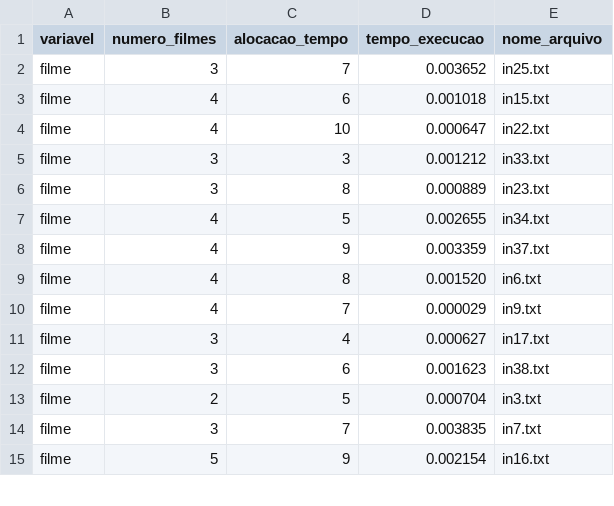
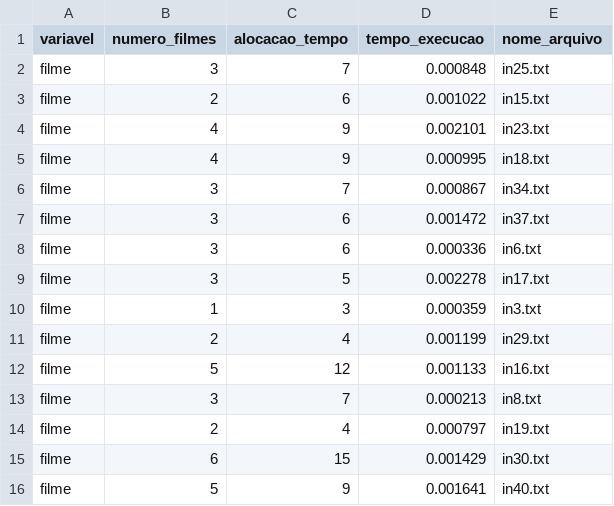
Before and after one commit to NicolasCho/supercomputacao, a CSV file: projeto/heuristicas/exaustiva_paralela/results.csv, drawn as a sheet; only a part is shown; the diff covers the shown part only.

Commit message:
resultados

```diff
--- a/projeto/heuristicas/exaustiva_paralela/results.csv
+++ b/projeto/heuristicas/exaustiva_paralela/results.csv
@@ -1,15 +1,16 @@
 variavel,numero_filmes,alocacao_tempo,tempo_execucao,nome_arquivo
-filme,3,7,0.003652,in25.txt
-filme,4,6,0.001018,in15.txt
-filme,4,10,0.000647,in22.txt
-filme,3,3,0.001212,in33.txt
-filme,3,8,0.000889,in23.txt
-filme,4,5,0.002655,in34.txt
-filme,4,9,0.003359,in37.txt
-filme,4,8,0.001520,in6.txt
-filme,4,7,0.000029,in9.txt
-filme,3,4,0.000627,in17.txt
-filme,3,6,0.001623,in38.txt
-filme,2,5,0.000704,in3.txt
-filme,3,7,0.003835,in7.txt
-filme,5,9,0.002154,in16.txt
+filme,3,7,0.000848,in25.txt
+filme,2,6,0.001022,in15.txt
+filme,4,9,0.002101,in23.txt
+filme,4,9,0.000995,in18.txt
+filme,3,7,0.000867,in34.txt
+filme,3,6,0.001472,in37.txt
+filme,3,6,0.000336,in6.txt
+filme,3,5,0.002278,in17.txt
+filme,1,3,0.000359,in3.txt
+filme,2,4,0.001199,in29.txt
+filme,5,12,0.001133,in16.txt
+filme,3,7,0.000213,in8.txt
+filme,2,4,0.000797,in19.txt
+filme,6,15,0.001429,in30.txt
+filme,5,9,0.001641,in40.txt
```
Also changed, not shown: 4 added rows, 9 removed rows and 29 edited cells elsewhere in this file, projeto/heuristicas/exaustiva/results.csv, projeto/heuristicas/gulosa/results.csv, 3 other files.
